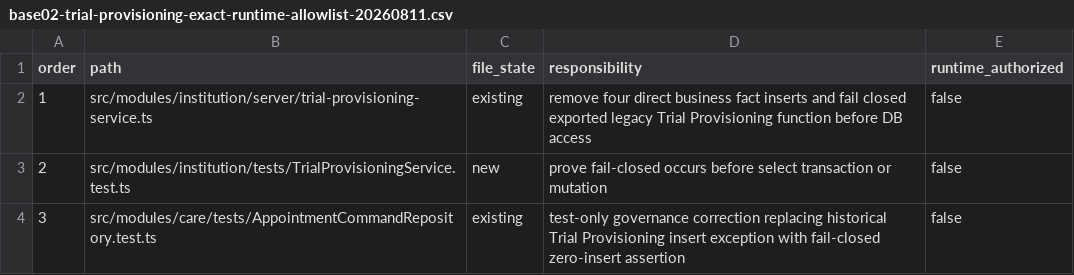
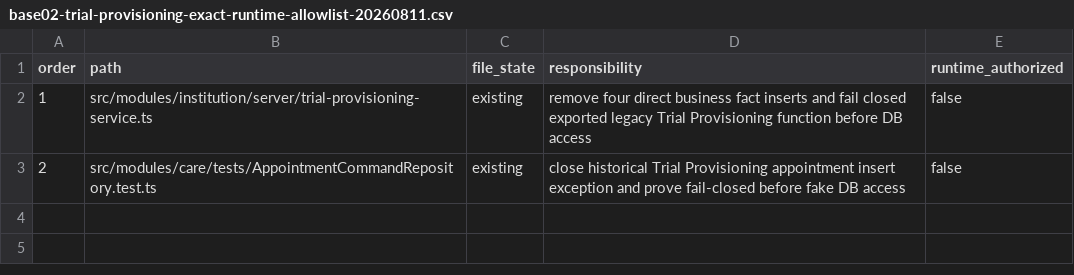
Before and after one commit to love1252/zmtg-clean, a CSV file: docs/operations/base02-trial-provisioning-exact-runtime-allowlist-20260811.csv, drawn as a sheet.

Commit message:
docs: re-admit Trial Provisioning final exact2 no-new-file closure

```diff
--- a/docs/operations/base02-trial-provisioning-exact-runtime-allowlist-20260811.csv
+++ b/docs/operations/base02-trial-provisioning-exact-runtime-allowlist-20260811.csv
@@ -2,3 +2,2 @@ order,path,file_state,responsibility,runtime_authorized
 1,src/modules/institution/server/trial-provisioning-service.ts,existing,remove four direct business fact inserts and fail closed exported legacy Trial Provisioning function before DB access,false
-2,src/modules/institution/tests/TrialProvisioningService.test.ts,new,prove fail-closed occurs before select transaction or mutation,false
-3,src/modules/care/tests/AppointmentCommandRepository.test.ts,existing,test-only governance correction replacing historical Trial Provisioning insert exception with fail-closed zero-insert assertion,false
+2,src/modules/care/tests/AppointmentCommandRepository.test.ts,existing,close historical Trial Provisioning appointment insert exception and prove fail-closed before fake DB access,false
```
Also changed, not shown: docs/operations/base02-trial-provisioning-test-matrix-20260811.csv, 3 other files.
